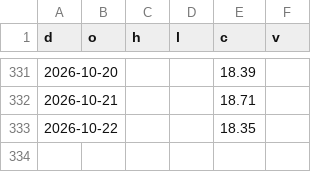
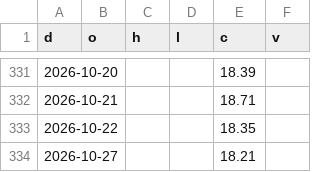
Before and after one commit to North7/morningbell, a CSV file: data/hist/FUND_NBTJ.csv, drawn as a sheet; only a part is shown, gaps mark what is left out.

```diff
--- a/data/hist/FUND_NBTJ.csv
+++ b/data/hist/FUND_NBTJ.csv
@@ -333 +333,2 @@ d,o,h,l,c,v
 2026-10-22,,,,18.35,
+2026-10-27,,,,18.21,
```
Also changed, not shown: 2 other files.
